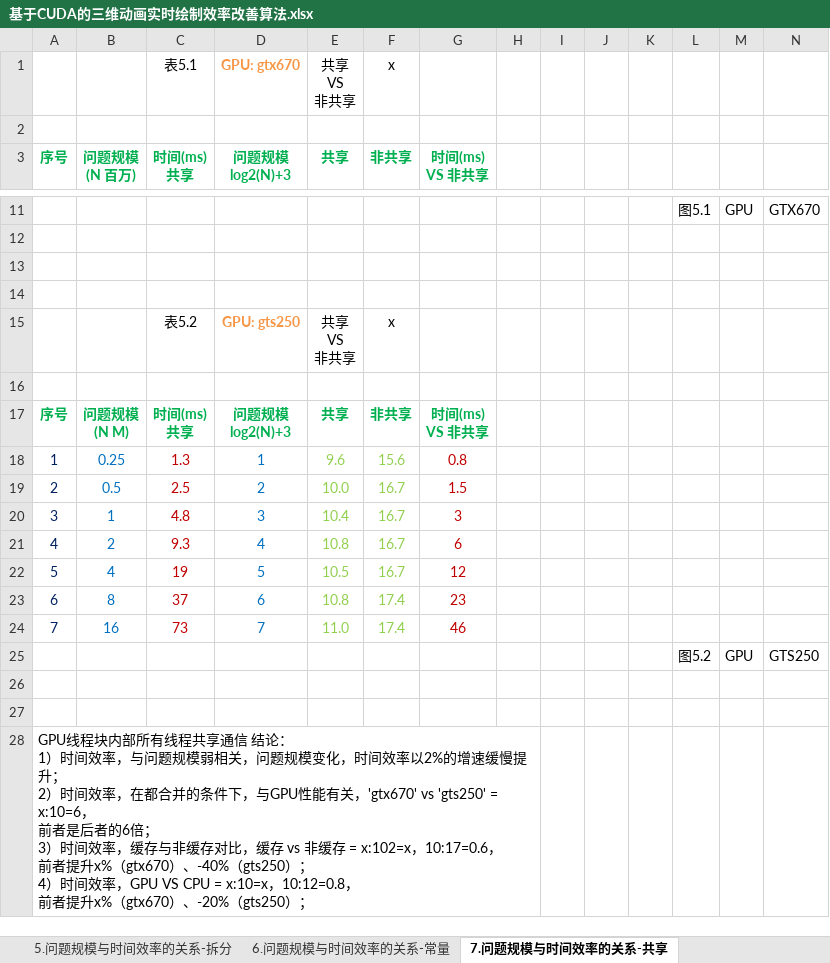
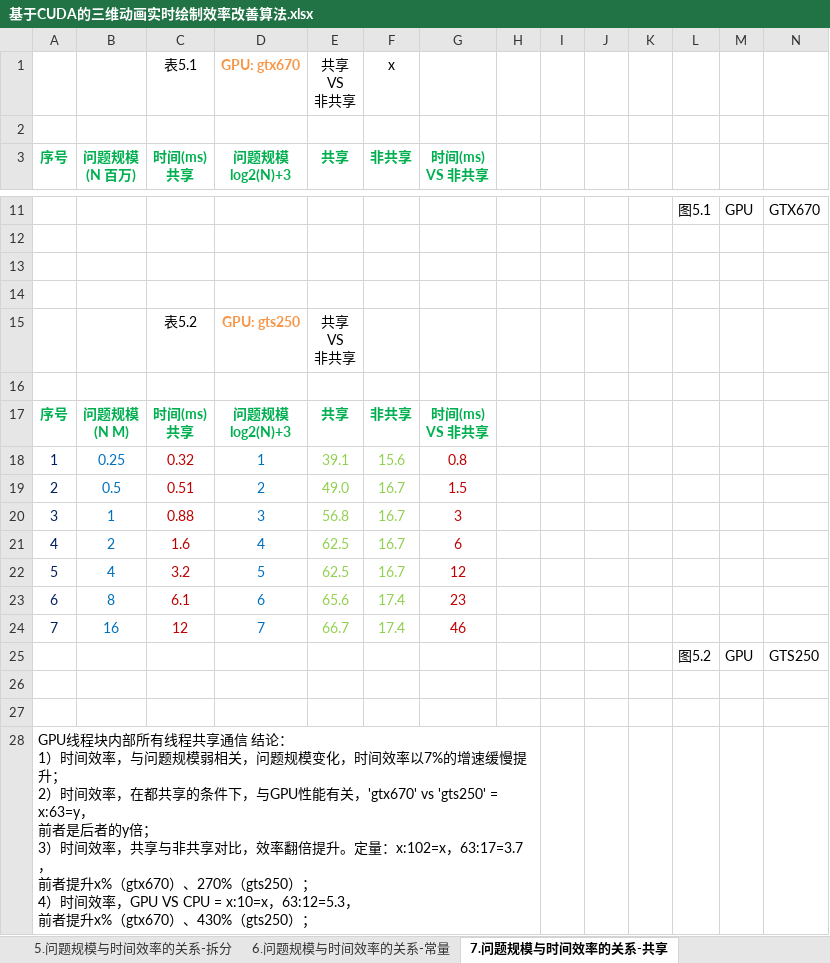
Before and after one commit to soulsheng/CudaAccMs3d, an Excel workbook: doc/基于CUDA的三维动画实时绘制效率改善算法.xlsx, sheet 7.问题规模与时间效率的关系-共享, drawn as a sheet; only a part is shown, gaps mark what is left out; values as stored, in another font and other column widths than the file's, no borders; charts and pictures not drawn; ↵ is a line break in a cell; the diff names each change by its address in the sheet, - before the commit and + after, or states it on an @@ line.

```diff
--- a/doc/基于CUDA的三维动画实时绘制效率改善算法.xlsx (sheet 7.问题规模与时间效率的关系-共享)
+++ b/doc/基于CUDA的三维动画实时绘制效率改善算法.xlsx (sheet 7.问题规模与时间效率的关系-共享)
-F15 (非共享): x
+F15 (非共享): (empty)
-C18 (时间(ms) 共享): 1.3
+C18 (时间(ms) 共享): 0.32
-E18 (共享): 9.6
+E18 (共享): 39.1
-C19 (时间(ms) 共享): 2.5
+C19 (时间(ms) 共享): 0.51
-E19 (共享): 10.0
+E19 (共享): 49.0
-C20 (时间(ms) 共享): 4.8
+C20 (时间(ms) 共享): 0.88
-E20 (共享): 10.4
+E20 (共享): 56.8
-C21 (时间(ms) 共享): 9.3
+C21 (时间(ms) 共享): 1.6
-E21 (共享): 10.8
+E21 (共享): 62.5
-C22 (时间(ms) 共享): 19
+C22 (时间(ms) 共享): 3.2
-E22 (共享): 10.5
+E22 (共享): 62.5
-C23 (时间(ms) 共享): 37
+C23 (时间(ms) 共享): 6.1
-E23 (共享): 10.8
+E23 (共享): 65.6
-C24 (时间(ms) 共享): 73
+C24 (时间(ms) 共享): 12
-E24 (共享): 11.0
+E24 (共享): 66.7
-A28 (序号): …间效率以2%的增速缓慢提升； ↵ 2）时间效率，在都合并的条件下，与GPU性能有关，'gtx670' vs 'gts250' = x:10=6， ↵ 前者是后者的6倍； ↵ 3）时间效率，缓存与非缓存对比，缓存 vs 非缓存 = x:102=x，10:17=0.6， ↵ 前者提升x%（gtx670）、-40%（gts250）； ↵ 4）时间效率，GPU VS CPU = x:10=x，10:12=0.8， ↵ 前者提升x%（gtx670）、-20%（gts250）；
+A28 (序号): …间效率以7%的增速缓慢提升； ↵ 2）时间效率，在都共享的条件下，与GPU性能有关，'gtx670' vs 'gts250' = x:63=y， ↵ 前者是后者的y倍； ↵ 3）时间效率，共享与非共享对比，效率翻倍提升。定量：x:102=x，63:17=3.7， ↵ 前者提升x%（gtx670）、270%（gts250）； ↵ 4）时间效率，GPU VS CPU = x:10=x，63:12=5.3， ↵ 前者提升x%（gtx670）、430%（gts250）；
```
Also changed, not shown: charts or pictures, 4 other files.
